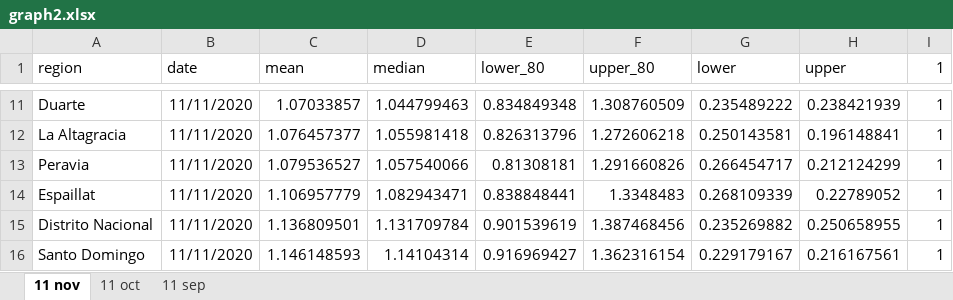
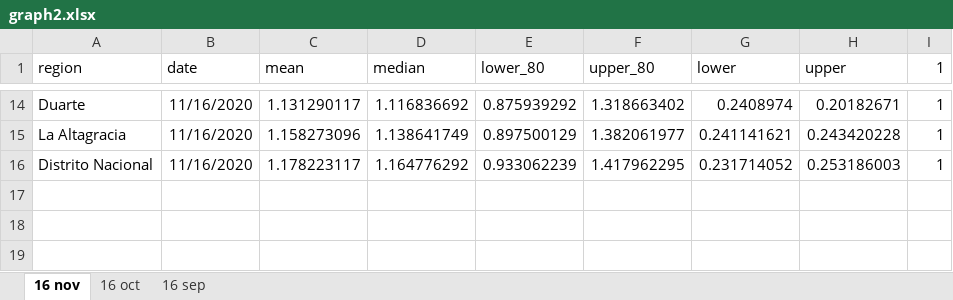
Before and after one commit to gbournigal/covid-model, an Excel workbook: results/resultado_consolidado/graph2.xlsx, sheet 16 nov, drawn as a sheet; only a part is shown, gaps mark what is left out; values as stored, in another font and other column widths than the file's, no borders; charts and pictures not drawn; removed rows and columns are numbered as before the commit, all else as after; the diff covers the shown part only; the diff names each change by its address in the sheet, - before the commit and + after, or states it on an @@ line.

```diff
--- a/results/resultado_consolidado/graph2.xlsx (sheet 16 nov)
+++ b/results/resultado_consolidado/graph2.xlsx (sheet 16 nov)
-sheet tab: 11 nov
+sheet tab: 16 nov
-sheet tab: 11 oct
+sheet tab: 16 oct
-sheet tab: 11 sep
+sheet tab: 16 sep
-B14:B15 (date): 11/11/2020
+B14:B15 (date): 11/16/2020
-C14 (mean): 1.07033857
+C14 (mean): 1.131290117
-D14 (median): 1.044799463
+D14 (median): 1.116836692
-E14 (lower_80): 0.834849348
+E14 (lower_80): 0.875939292
-F14 (upper_80): 1.308760509
+F14 (upper_80): 1.318663402
-G14 (lower): 0.235489222
+G14 (lower): 0.2408974
-H14 (upper): 0.238421939
+H14 (upper): 0.20182671
-C15 (mean): 1.076457377
+C15 (mean): 1.158273096
-D15 (median): 1.055981418
+D15 (median): 1.138641749
-E15 (lower_80): 0.826313796
+E15 (lower_80): 0.897500129
-F15 (upper_80): 1.272606218
+F15 (upper_80): 1.382061977
-G15 (lower): 0.250143581
+G15 (lower): 0.241141621
-H15 (upper): 0.196148841
+H15 (upper): 0.243420228
-row 13: Peravia | 11/11/2020 | 1.079536527 | 1.057540066 | 0.81308181 | 1.291660826 | 0.266454717 | 0.212124299 | 1
-row 14: Espaillat | 11/11/2020 | 1.106957779 | 1.082943471 | 0.838848441 | 1.3348483 | 0.268109339 | 0.22789052 | 1
-B16 (date): 11/11/2020
+B16 (date): 11/16/2020
-C16 (mean): 1.136809501
+C16 (mean): 1.178223117
-D16 (median): 1.131709784
+D16 (median): 1.164776292
-E16 (lower_80): 0.901539619
+E16 (lower_80): 0.933062239
-F16 (upper_80): 1.387468456
+F16 (upper_80): 1.417962295
-G16 (lower): 0.235269882
+G16 (lower): 0.231714052
-H16 (upper): 0.250658955
+H16 (upper): 0.253186003
-row 16: Santo Domingo | 11/11/2020 | 1.146148593 | 1.14104314 | 0.916969427 | 1.362316154 | 0.229179167 | 0.216167561 | 1
```
Also changed, not shown: 5 added rows, 2 removed rows and 49 edited cells elsewhere in this sheet, sheet 16 oct, sheet 16 sep, charts or pictures, results/resultado_consolidado/result_master.xlsx, 18 other files.
